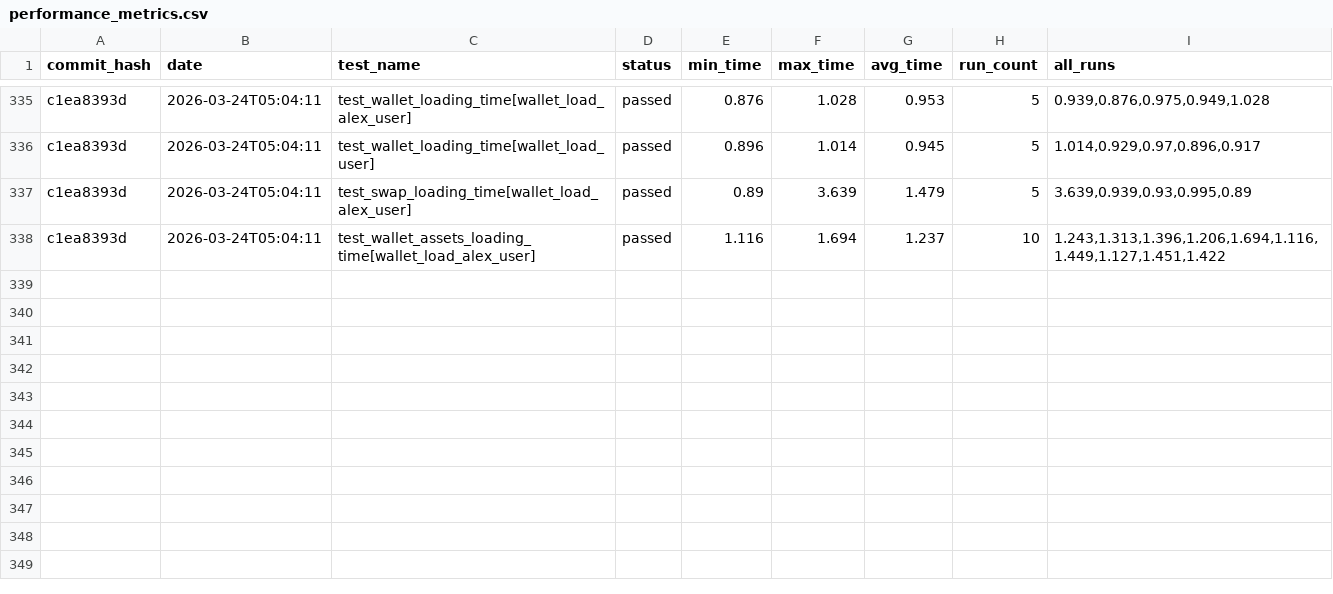
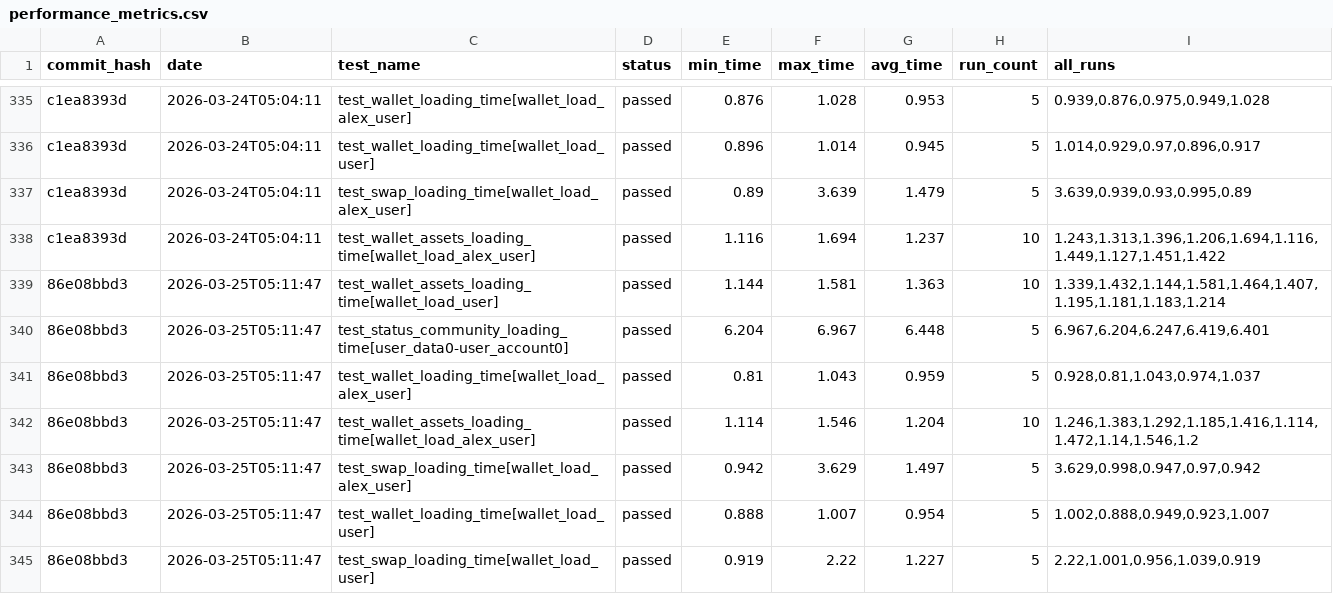
Before and after one commit to status-im/status-app-benchmarks, a CSV file: data/performance_metrics.csv, drawn as a sheet; only a part is shown, gaps mark what is left out.

Commit message:
Add benchmark results for commit 86e08bbd3

```diff
--- a/data/performance_metrics.csv
+++ b/data/performance_metrics.csv
@@ -338 +338,8 @@ c1ea8393d,2026-03-24T05:04:11,test_swap_loading_time[wallet_load_alex_user],pass
 c1ea8393d,2026-03-24T05:04:11,test_wallet_assets_loading_time[wallet_load_alex_user],passed,1.116,1.694,1.237,10,"1.243,1.313,1.396,1.206,1.694,1.116,1.449,1.127,1.451,1.422"
+86e08bbd3,2026-03-25T05:11:47,test_wallet_assets_loading_time[wallet_load_user],passed,1.144,1.581,1.363,10,"1.339,1.432,1.144,1.581,1.464,1.407,1.195,1.181,1.183,1.214"
+86e08bbd3,2026-03-25T05:11:47,test_status_community_loading_time[user_data0-user_account0],passed,6.204,6.967,6.448,5,"6.967,6.204,6.247,6.419,6.401"
+86e08bbd3,2026-03-25T05:11:47,test_wallet_loading_time[wallet_load_alex_user],passed,0.81,1.043,0.959,5,"0.928,0.81,1.043,0.974,1.037"
+86e08bbd3,2026-03-25T05:11:47,test_wallet_assets_loading_time[wallet_load_alex_user],passed,1.114,1.546,1.204,10,"1.246,1.383,1.292,1.185,1.416,1.114,1.472,1.14,1.546,1.2"
+86e08bbd3,2026-03-25T05:11:47,test_swap_loading_time[wallet_load_alex_user],passed,0.942,3.629,1.497,5,"3.629,0.998,0.947,0.97,0.942"
+86e08bbd3,2026-03-25T05:11:47,test_wallet_loading_time[wallet_load_user],passed,0.888,1.007,0.954,5,"1.002,0.888,0.949,0.923,1.007"
+86e08bbd3,2026-03-25T05:11:47,test_swap_loading_time[wallet_load_user],passed,0.919,2.22,1.227,5,"2.22,1.001,0.956,1.039,0.919"
```
Also changed, not shown: data/summary_metrics.csv, 6 other files.
